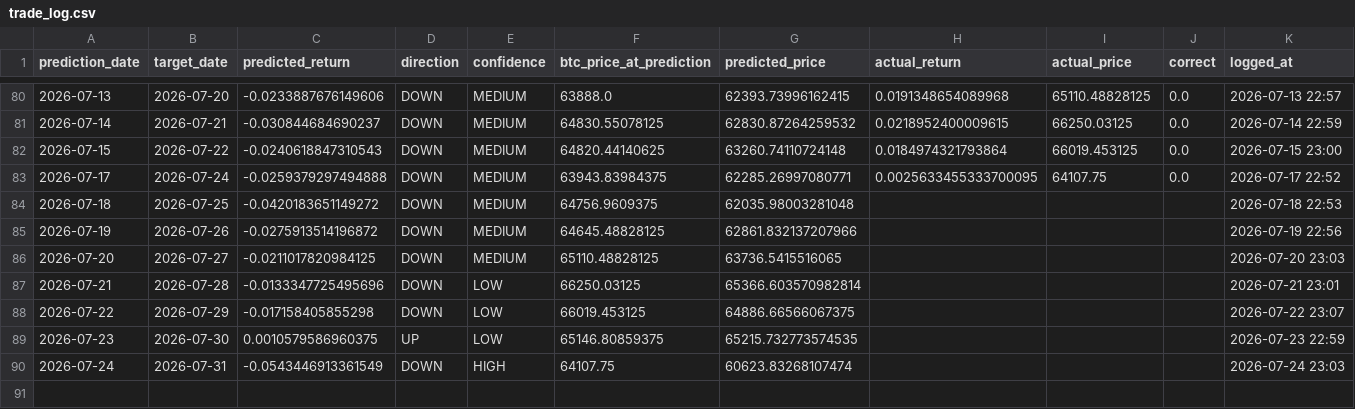
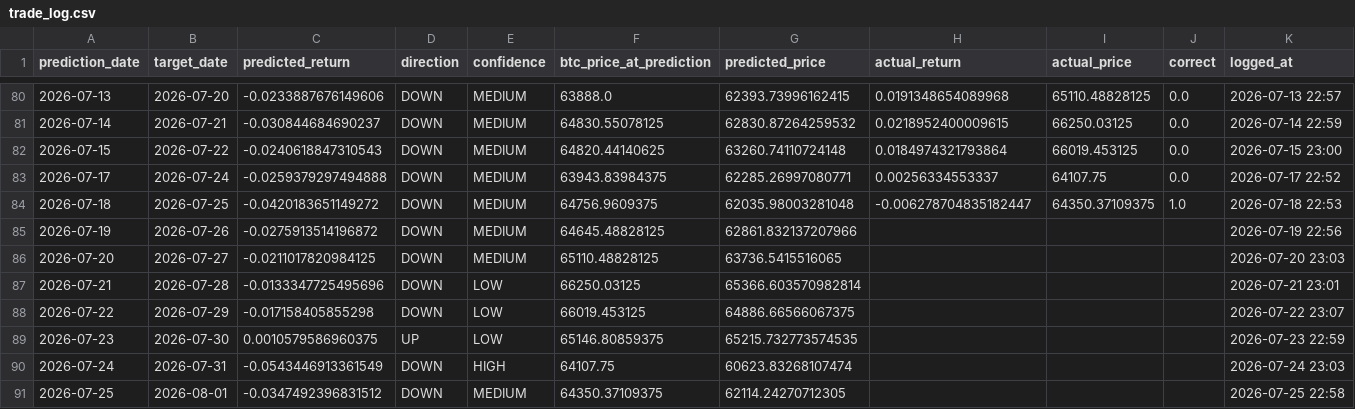
Before and after one commit to Marc-Seger/bitcoin-price-predictor-v2, a CSV file: app/data/trade_log.csv, drawn as a sheet; only a part is shown, gaps mark what is left out.

```diff
--- a/app/data/trade_log.csv
+++ b/app/data/trade_log.csv
@@ -82,4 +82,4 @@ prediction_date,target_date,predicted_return,direction,confidence,btc_price_at_p
 2026-07-15,2026-07-22,-0.0240618847310543,DOWN,MEDIUM,64820.44140625,63260.74110724148,0.0184974321793864,66019.453125,0.0,2026-07-15 23:00
-2026-07-17,2026-07-24,-0.0259379297494888,DOWN,MEDIUM,63943.83984375,62285.26997080771,0.0025633455333700095,64107.75,0.0,2026-07-17 22:52
-2026-07-18,2026-07-25,-0.0420183651149272,DOWN,MEDIUM,64756.9609375,62035.98003281048,,,,2026-07-18 22:53
+2026-07-17,2026-07-24,-0.0259379297494888,DOWN,MEDIUM,63943.83984375,62285.26997080771,0.00256334553337,64107.75,0.0,2026-07-17 22:52
+2026-07-18,2026-07-25,-0.0420183651149272,DOWN,MEDIUM,64756.9609375,62035.98003281048,-0.006278704835182447,64350.37109375,1.0,2026-07-18 22:53
 2026-07-19,2026-07-26,-0.0275913514196872,DOWN,MEDIUM,64645.48828125,62861.832137207966,,,,2026-07-19 22:56
@@ -90 +90,2 @@ prediction_date,target_date,predicted_return,direction,confidence,btc_price_at_p
 2026-07-24,2026-07-31,-0.0543446913361549,DOWN,HIGH,64107.75,60623.83268107474,,,,2026-07-24 23:03
+2026-07-25,2026-08-01,-0.0347492396831512,DOWN,MEDIUM,64350.37109375,62114.24270712305,,,,2026-07-25 22:58
```
Also changed, not shown: 1 other file.
